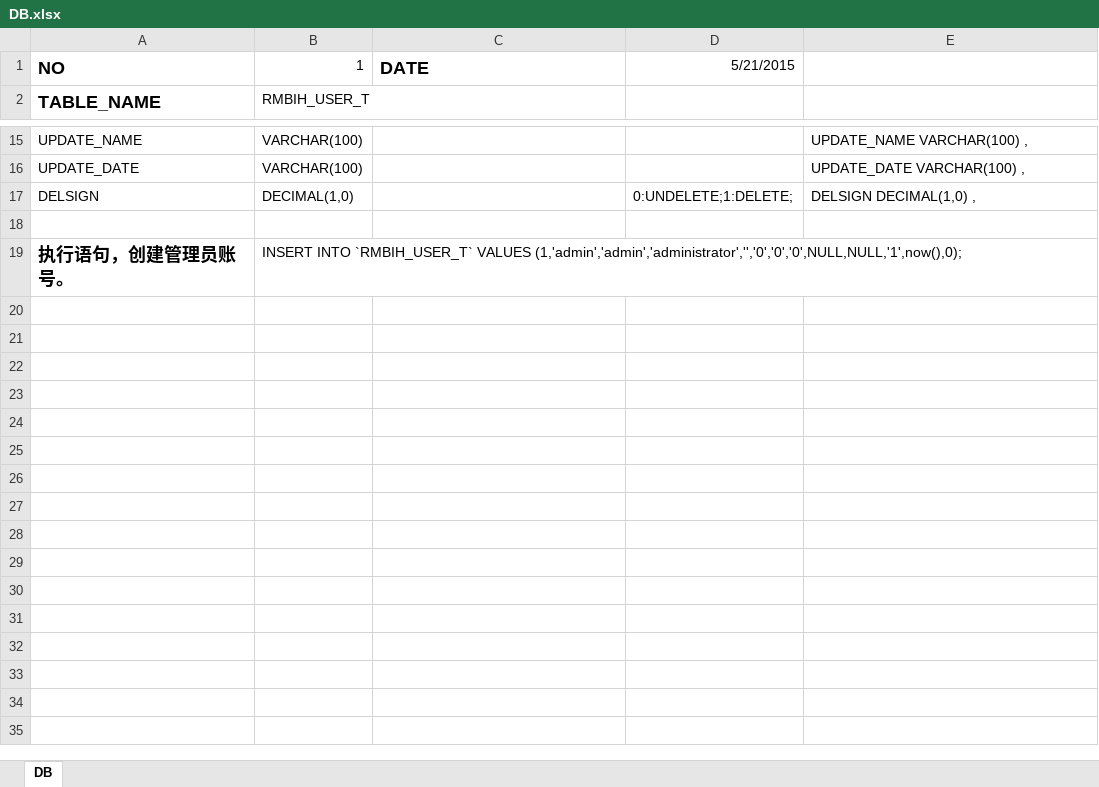
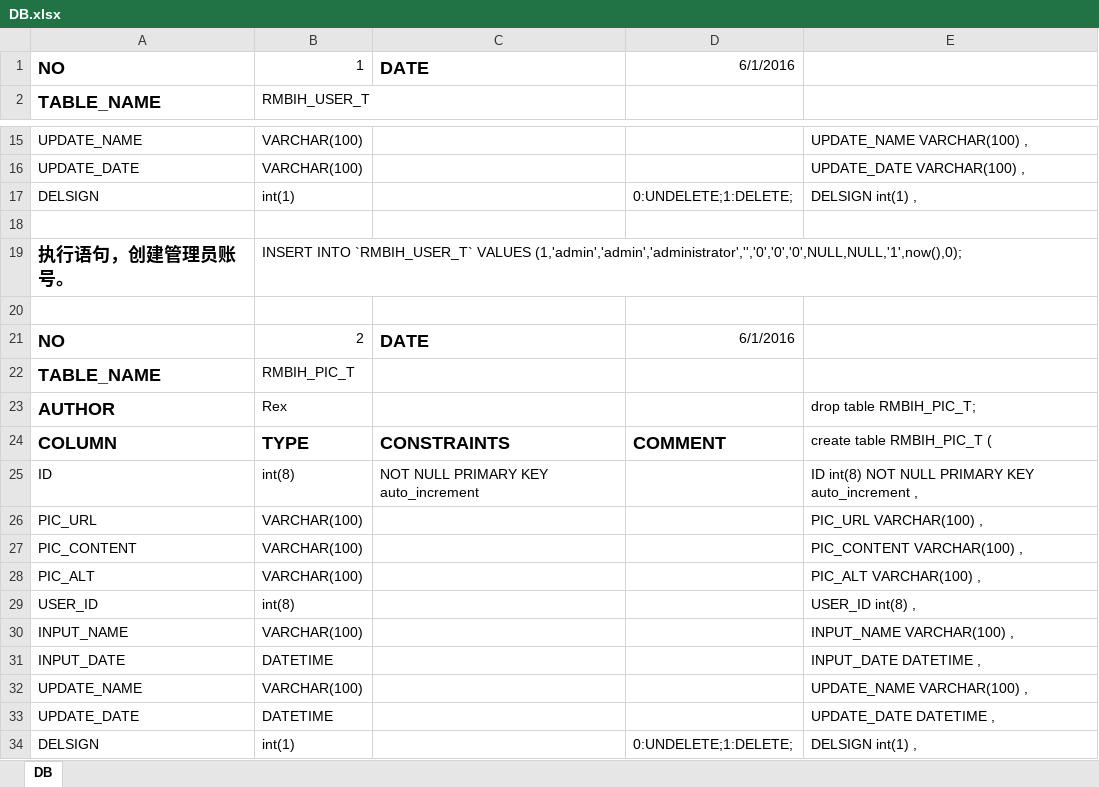
Before and after one commit to WangRex/rememberinheart, an Excel workbook: src/main/resource/DB.xlsx, sheet DB, drawn as a sheet; only a part is shown, gaps mark what is left out; values as stored, in another font and other column widths than the file's, no borders; the diff names each change by its address in the sheet, - before the commit and + after, or states it on an @@ line.

```diff
--- a/src/main/resource/DB.xlsx (sheet DB)
+++ b/src/main/resource/DB.xlsx (sheet DB)
-D1: 5/21/2015
+D1: 6/1/2016
-B17: DECIMAL(1,0)
+B17: int(1)
-E17: DELSIGN DECIMAL(1,0) ,
+E17: DELSIGN int(1) ,
+row 20: (empty)
+row 21: NO | 2 | DATE | 6/1/2016
+row 22: TABLE_NAME | RMBIH_PIC_T
+row 23: AUTHOR | Rex |  |  | drop table RMBIH_PIC_T;
+row 24: COLUMN | TYPE | CONSTRAINTS | COMMENT | create table RMBIH_PIC_T (
+row 25: ID | int(8) | NOT NULL PRIMARY KEY auto_increment |  | ID int(8) NOT NULL PRIMARY KEY auto_increment ,
+row 26: PIC_URL | VARCHAR(100) |  |  | PIC_URL VARCHAR(100) ,
+row 27: PIC_CONTENT | VARCHAR(100) |  |  | PIC_CONTENT VARCHAR(100) ,
+row 28: PIC_ALT | VARCHAR(100) |  |  | PIC_ALT VARCHAR(100) ,
+row 29: USER_ID | int(8) |  |  | USER_ID int(8) ,
+row 30: INPUT_NAME | VARCHAR(100) |  |  | INPUT_NAME VARCHAR(100) ,
+row 31: INPUT_DATE | DATETIME |  |  | INPUT_DATE DATETIME ,
+row 32: UPDATE_NAME | VARCHAR(100) |  |  | UPDATE_NAME VARCHAR(100) ,
+row 33: UPDATE_DATE | DATETIME |  |  | UPDATE_DATE DATETIME ,
+row 34: DELSIGN | int(1) |  | 0:UNDELETE;1:DELETE; | DELSIGN int(1) ,
```
Also changed, not shown: 10 other files.
